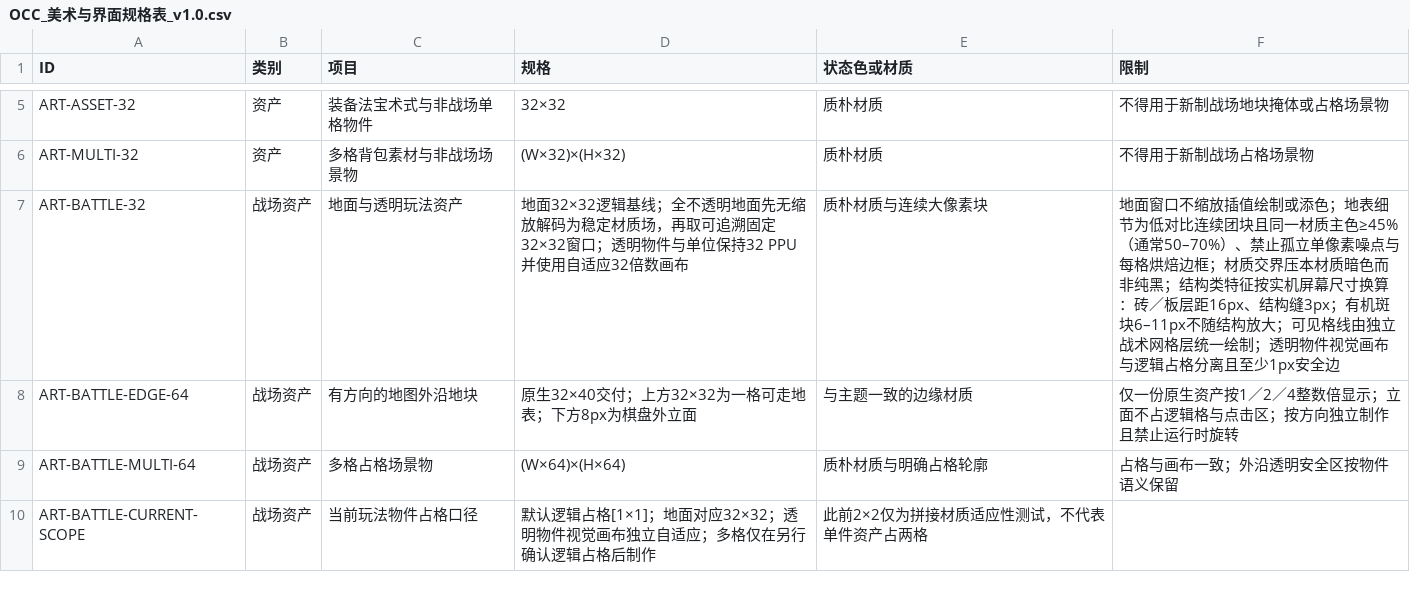
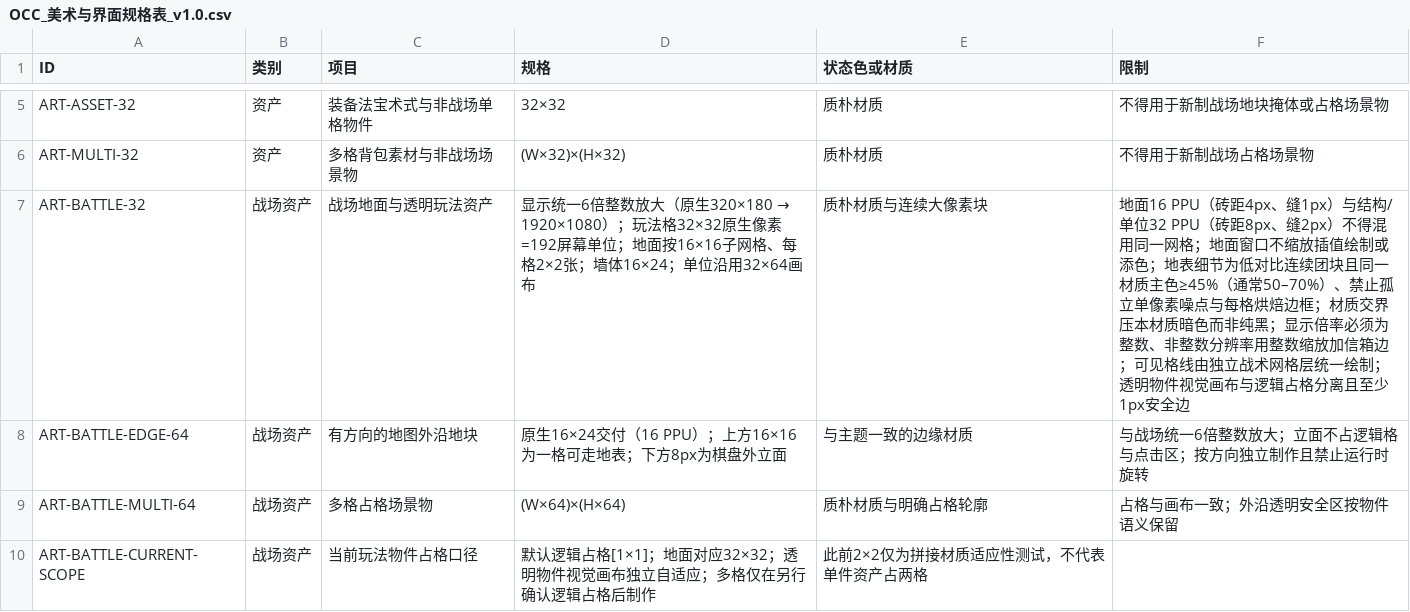
Before and after one commit to whitefool124/ooc, a CSV file: Worldbuilding/数据表/OCC_美术与界面规格表_v1.0.csv, drawn as a sheet; only a part is shown, gaps mark what is left out.

```diff
--- a/Worldbuilding/数据表/OCC_美术与界面规格表_v1.0.csv
+++ b/Worldbuilding/数据表/OCC_美术与界面规格表_v1.0.csv
@@ -6,4 +6,4 @@ ART-ASSET-32,资产,装备法宝术式与非战场单格物件,32×32,质朴材
 ART-MULTI-32,资产,多格背包素材与非战场场景物,(W×32)×(H×32),质朴材质,不得用于新制战场占格场景物
-ART-BATTLE-32,战场资产,地面与透明玩法资产,地面32×32逻辑基线；全不透明地面先无缩放解码为稳定材质场，再取可追溯固定32×32窗口；透明物件与单位保持32 PPU并使用自适应32倍数画布,质朴材质与连续大像素块,地面窗口不缩放插值绘制或添色；地表细节为低对比连续团块且同一材质主色≥45%（通常50–70%）、禁止孤立单像素噪点与每格烘焙边框；材质交界压本材质暗色而非纯黑；结构类特征按实机屏幕尺寸换算：砖／板层距16px、结构缝3px；有机斑块6–11px不随结构放大；可见格线由独立战术网格层统一绘制；透明物件视觉画布与逻辑占格分离且至少1px安全边
-ART-BATTLE-EDGE-64,战场资产,有方向的地图外沿地块,原生32×40交付；上方32×32为一格可走地表；下方8px为棋盘外立面,与主题一致的边缘材质,仅一份原生资产按1／2／4整数倍显示；立面不占逻辑格与点击区；按方向独立制作且禁止运行时旋转
+ART-BATTLE-32,战场资产,战场地面与透明玩法资产,显示统一6倍整数放大（原生320×180 → 1920×1080）；玩法格32×32原生像素=192屏幕单位；地面按16×16子网格、每格2×2张；墙体16×24；单位沿用32×64画布,质朴材质与连续大像素块,地面16 PPU（砖距4px、缝1px）与结构/单位32 PPU（砖距8px、缝2px）不得混用同一网格；地面窗口不缩放插值绘制或添色；地表细节为低对比连续团块且同一材质主色≥45%（通常50–70%）、禁止孤立单像素噪点与每格烘焙边框；材质交界压本材质暗色而非纯黑；显示倍率必须为整数、非整数分辨率用整数缩放加信箱边；可见格线由独立战术网格层统一绘制；透明物件视觉画布与逻辑占格分离且至少1px安全边
+ART-BATTLE-EDGE-64,战场资产,有方向的地图外沿地块,原生16×24交付（16 PPU）；上方16×16为一格可走地表；下方8px为棋盘外立面,与主题一致的边缘材质,与战场统一6倍整数放大；立面不占逻辑格与点击区；按方向独立制作且禁止运行时旋转
 ART-BATTLE-MULTI-64,战场资产,多格占格场景物,(W×64)×(H×64),质朴材质与明确占格轮廓,占格与画布一致；外沿透明安全区按物件语义保留
```
Also changed, not shown: 5 other files.
